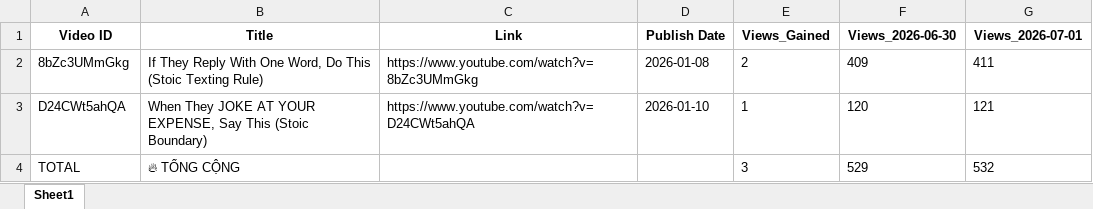
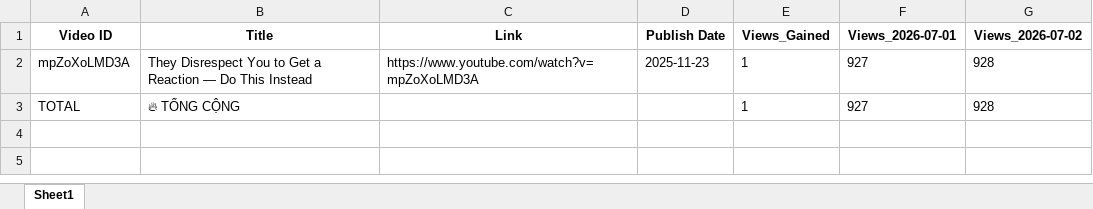
Before and after one commit to queen10022004-create/daily-views, an Excel workbook: report_views_increased.xlsx, sheet Sheet1, drawn as a sheet; values as stored, in another font and other column widths than the file's, no borders; removed rows and columns are numbered as before the commit, all else as after; the diff names each change by its address in the sheet, - before the commit and + after, or states it on an @@ line.

```diff
--- a/report_views_increased.xlsx (sheet Sheet1)
+++ b/report_views_increased.xlsx (sheet Sheet1)
-column F (Views_2026-06-30), row 4: 529
+column G (Views_2026-07-02), row 3: 928
-row 2: 8bZc3UMmGkg | If They Reply With One Word, Do This (Stoic Texting Rule) | https://www.youtube.com/watch?v=8bZc3UMmGkg | 2026-01-08 | 2 | 409 | 411
-row 3: D24CWt5ahQA | When They JOKE AT YOUR EXPENSE, Say This (Stoic Boundary) | https://www.youtube.com/watch?v=D24CWt5ahQA | 2026-01-10 | 1 | 120 | 121
+row 2: mpZoXoLMD3A | They Disrespect You to Get a Reaction — Do This Instead | https://www.youtube.com/watch?v=mpZoXoLMD3A | 2025-11-23 | 1 | 927 | 928
-E3 (Views_Gained): 3
+E3 (Views_Gained): 1
-F3 (Views_2026-07-01): 532
+F3 (Views_2026-07-01): 927
```
Also changed, not shown: history_stoicether.xlsx.
